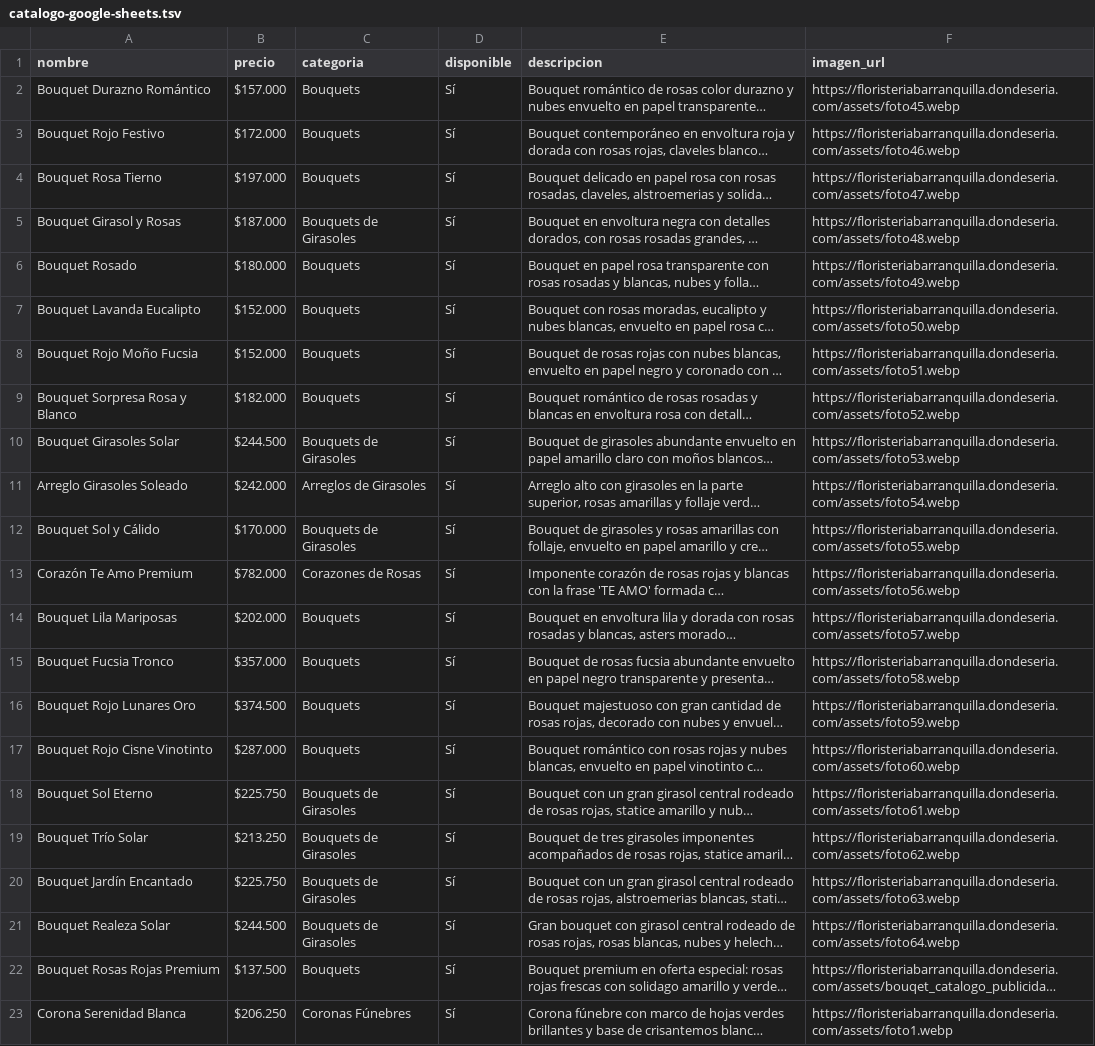
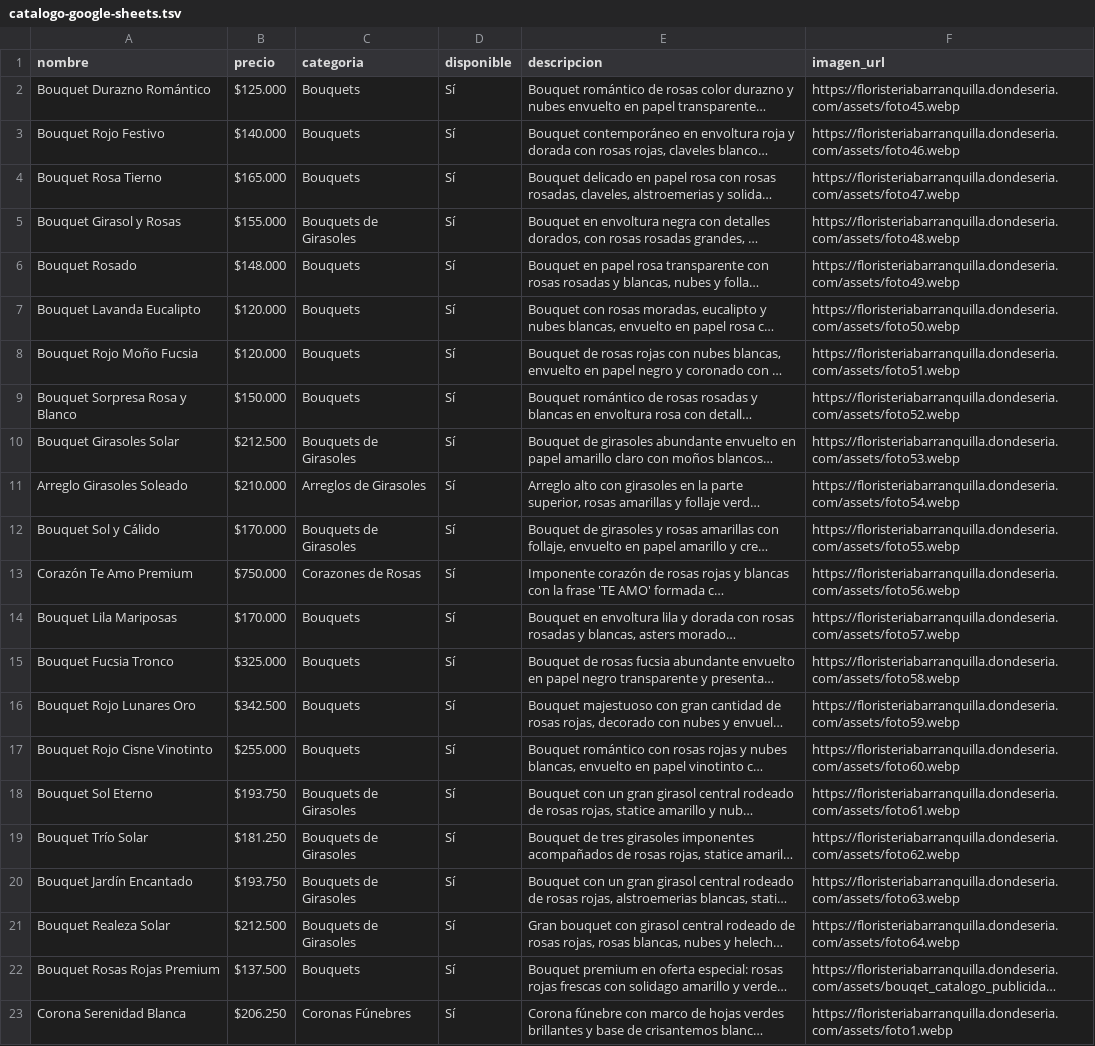
Before and after one commit to 1JUN1D/floristeria-barranquilla, a TSV file: catalogo-google-sheets.tsv, drawn as a sheet; only a part is shown; long unchanged cells end in …; the diff covers the shown part only; the diff names each change by its address in the sheet, - before the commit and + after, or states it on an @@ line.

```diff
--- a/catalogo-google-sheets.tsv
+++ b/catalogo-google-sheets.tsv
-B2 (precio): $157.000
+B2 (precio): $125.000
-B3 (precio): $172.000
+B3 (precio): $140.000
-B4 (precio): $197.000
+B4 (precio): $165.000
-B5 (precio): $187.000
+B5 (precio): $155.000
-B6 (precio): $180.000
+B6 (precio): $148.000
-B7:B8 (precio): $152.000
+B7:B8 (precio): $120.000
-B9 (precio): $182.000
+B9 (precio): $150.000
-B10 (precio): $244.500
+B10 (precio): $212.500
-B11 (precio): $242.000
+B11 (precio): $210.000
-B13 (precio): $782.000
+B13 (precio): $750.000
-B14 (precio): $202.000
+B14 (precio): $170.000
-B15 (precio): $357.000
+B15 (precio): $325.000
-B16 (precio): $374.500
+B16 (precio): $342.500
-B17 (precio): $287.000
+B17 (precio): $255.000
-B18 (precio): $225.750
+B18 (precio): $193.750
-B19 (precio): $213.250
+B19 (precio): $181.250
-B20 (precio): $225.750
+B20 (precio): $193.750
-B21 (precio): $244.500
+B21 (precio): $212.500
```
Also changed, not shown: 7 edited cells elsewhere in this file, 7 other files.
